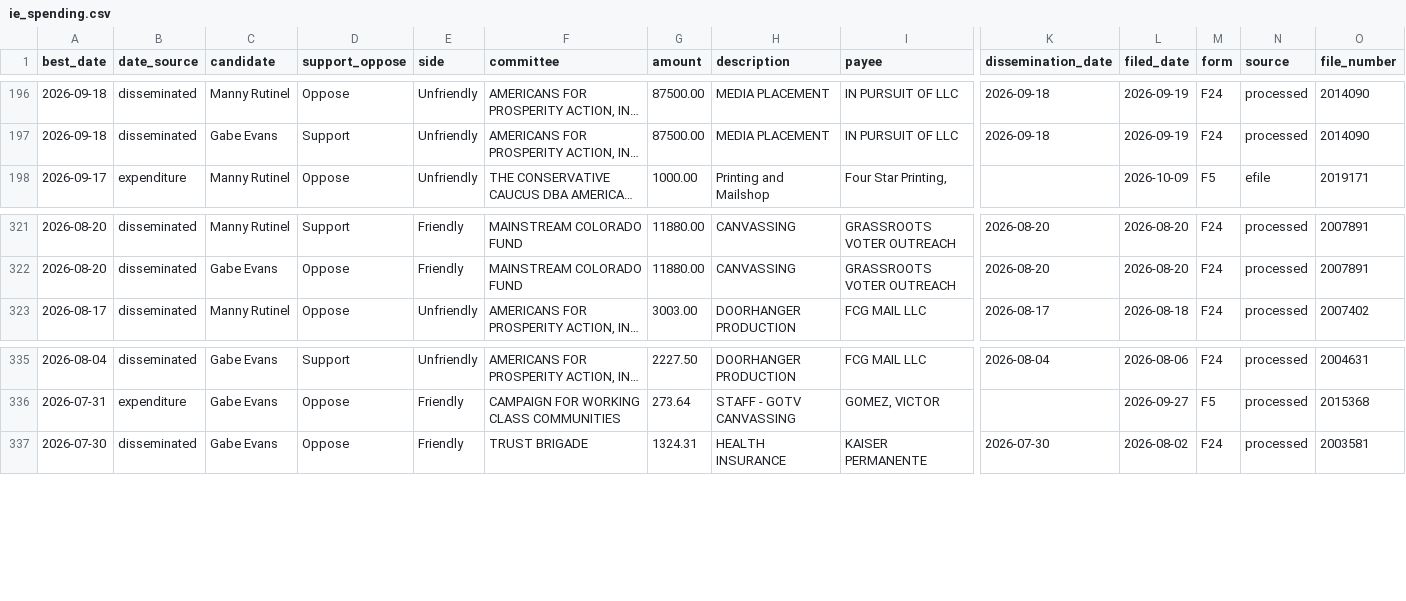
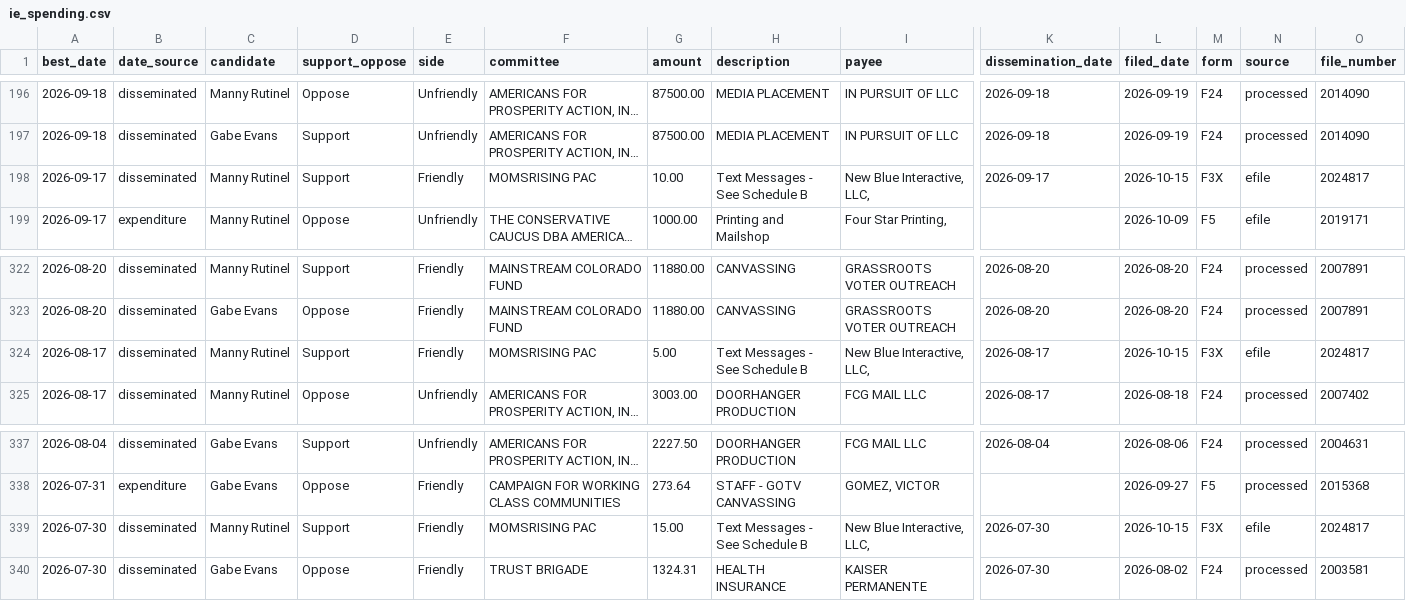
Before and after one commit to elliotgross-aidems/co8-ie-tracker, a CSV file: data/ie_spending.csv, drawn as a sheet; only a part is shown, gaps mark what is left out; long unchanged cells end in …; rows hold the shown columns only; the diff names each change by its address in the sheet, - before the commit and + after, or states it on an @@ line.

```diff
--- a/data/ie_spending.csv
+++ b/data/ie_spending.csv
+row 198: 2026-09-17 | disseminated | Manny Rutinel | Support | Friendly | MOMSRISING PAC | 10.00 | Text Messages - See Schedule B | New Blue Interactive, LLC, | 2026-09-17 | 2026-10-15 | F3X | efile | 2024817
+row 324: 2026-08-17 | disseminated | Manny Rutinel | Support | Friendly | MOMSRISING PAC | 5.00 | Text Messages - See Schedule B | New Blue Interactive, LLC, | 2026-08-17 | 2026-10-15 | F3X | efile | 2024817
+row 339: 2026-07-30 | disseminated | Manny Rutinel | Support | Friendly | MOMSRISING PAC | 15.00 | Text Messages - See Schedule B | New Blue Interactive, LLC, | 2026-07-30 | 2026-10-15 | F3X | efile | 2024817
```
Also changed, not shown: 2 other files.
